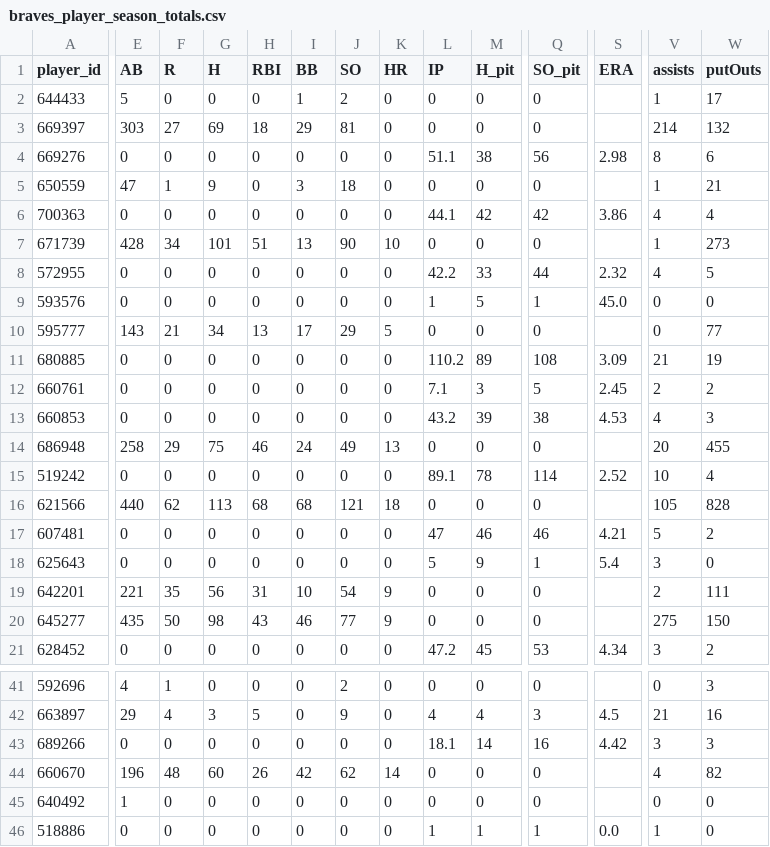
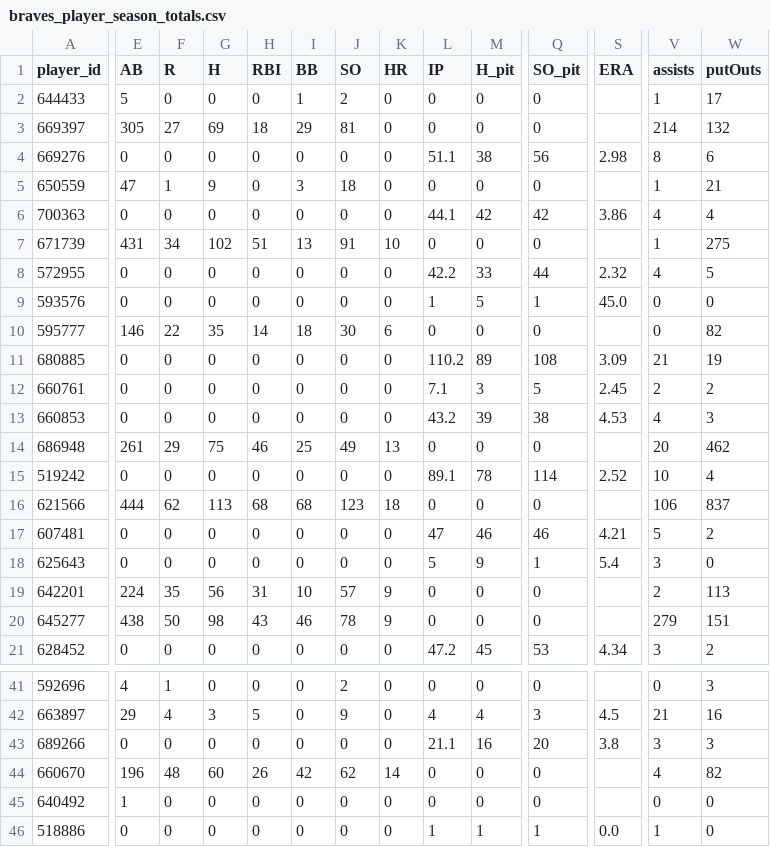
Before and after one commit to Floodplain4/Braves_Stats, a CSV file: braves_player_season_totals.csv, drawn as a sheet; only a part is shown, gaps mark what is left out; the diff covers the shown part only; the diff names each change by its address in the sheet, - before the commit and + after, or states it on an @@ line.

```diff
--- a/braves_player_season_totals.csv
+++ b/braves_player_season_totals.csv
-E3 (AB): 303
+E3 (AB): 305
-E7 (AB): 428
+E7 (AB): 431
-G7 (H): 101
+G7 (H): 102
-J7 (SO): 90
+J7 (SO): 91
-W7 (putOuts): 273
+W7 (putOuts): 275
-E10 (AB): 143
+E10 (AB): 146
-F10 (R): 21
+F10 (R): 22
-G10 (H): 34
+G10 (H): 35
-H10 (RBI): 13
+H10 (RBI): 14
-I10 (BB): 17
+I10 (BB): 18
-J10 (SO): 29
+J10 (SO): 30
-K10 (HR): 5
+K10 (HR): 6
-W10 (putOuts): 77
+W10 (putOuts): 82
-E14 (AB): 258
+E14 (AB): 261
-I14 (BB): 24
+I14 (BB): 25
-W14 (putOuts): 455
+W14 (putOuts): 462
-E16 (AB): 440
+E16 (AB): 444
-J16 (SO): 121
+J16 (SO): 123
-V16 (assists): 105
+V16 (assists): 106
-W16 (putOuts): 828
+W16 (putOuts): 837
-E19 (AB): 221
+E19 (AB): 224
-J19 (SO): 54
+J19 (SO): 57
-W19 (putOuts): 111
+W19 (putOuts): 113
-E20 (AB): 435
+E20 (AB): 438
-J20 (SO): 77
+J20 (SO): 78
-V20 (assists): 275
+V20 (assists): 279
-W20 (putOuts): 150
+W20 (putOuts): 151
-L43 (IP): 18.1
+L43 (IP): 21.1
-M43 (H_pit): 14
+M43 (H_pit): 16
-Q43 (SO_pit): 16
+Q43 (SO_pit): 20
-S43 (ERA): 4.42
+S43 (ERA): 3.8
```
Also changed, not shown: 21 edited cells elsewhere in this file.
